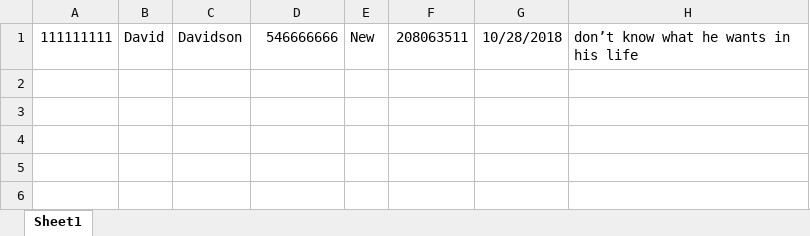
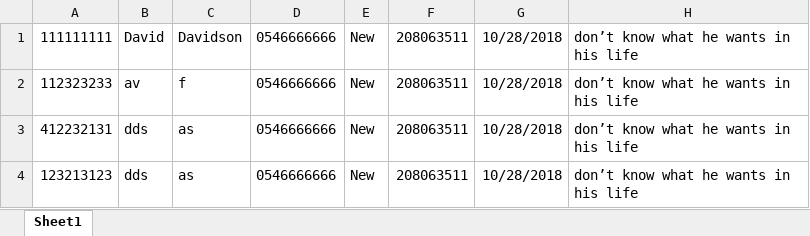
Before and after one commit to liatGolber/sales-opportunity-database-manager, an Excel workbook: project 8/bin/Debug/Opportunites.xlsx, sheet Sheet1, drawn as a sheet; values as stored, in another font and other column widths than the file's, no borders; the diff names each change by its address in the sheet, - before the commit and + after, or states it on an @@ line.

```diff
--- a/project 8/bin/Debug/Opportunites.xlsx (sheet Sheet1)
+++ b/project 8/bin/Debug/Opportunites.xlsx (sheet Sheet1)
-D1: 546666666
+D1: 0546666666
+row 2: 112323233 | av | f | 0546666666 | New | 208063511 | 10/28/2018 | don’t know what he wants in his life
+row 3: 412232131 | dds | as | 0546666666 | New | 208063511 | 10/28/2018 | don’t know what he wants in his life
+row 4: 123213123 | dds | as | 0546666666 | New | 208063511 | 10/28/2018 | don’t know what he wants in his life
```
Also changed, not shown: project 8/bin/Debug/Users.xlsx, 18 other files.
